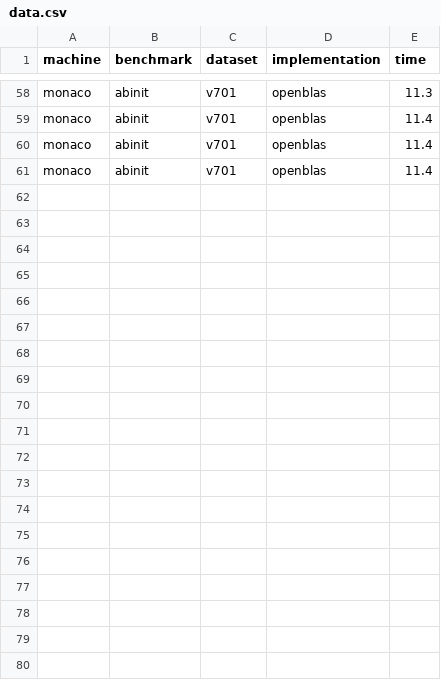
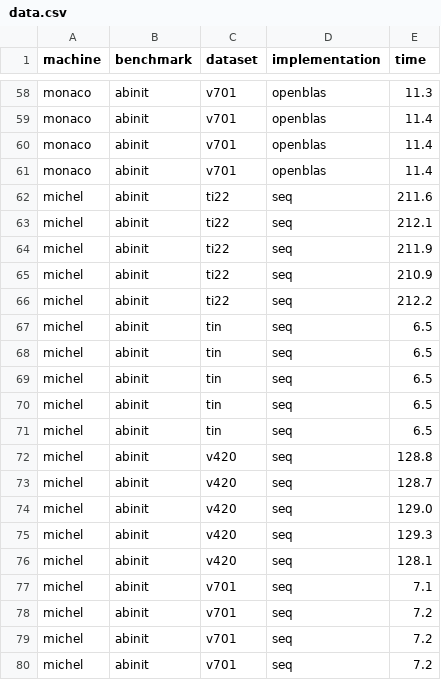
Before and after one commit to mob-group/pact-benchmarks, a CSV file: results/data.csv, drawn as a sheet; only a part is shown, gaps mark what is left out; the diff covers the shown part only; the diff names each change by its address in the sheet, - before the commit and + after, or states it on an @@ line.

Commit message:
Some michel results

```diff
--- a/results/data.csv
+++ b/results/data.csv
+row 62: michel | abinit | ti22 | seq | 211.6
+row 63: michel | abinit | ti22 | seq | 212.1
+row 64: michel | abinit | ti22 | seq | 211.9
+row 65: michel | abinit | ti22 | seq | 210.9
+row 66: michel | abinit | ti22 | seq | 212.2
+row 67: michel | abinit | tin | seq | 6.5
+row 68: michel | abinit | tin | seq | 6.5
+row 69: michel | abinit | tin | seq | 6.5
+row 70: michel | abinit | tin | seq | 6.5
+row 71: michel | abinit | tin | seq | 6.5
+row 72: michel | abinit | v420 | seq | 128.8
+row 73: michel | abinit | v420 | seq | 128.7
+row 74: michel | abinit | v420 | seq | 129.0
+row 75: michel | abinit | v420 | seq | 129.3
+row 76: michel | abinit | v420 | seq | 128.1
+row 77: michel | abinit | v701 | seq | 7.1
+row 78: michel | abinit | v701 | seq | 7.2
+row 79: michel | abinit | v701 | seq | 7.2
+row 80: michel | abinit | v701 | seq | 7.2
```
Also changed, not shown: 21 added rows elsewhere in this file.
